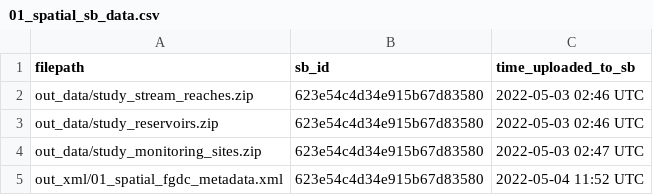
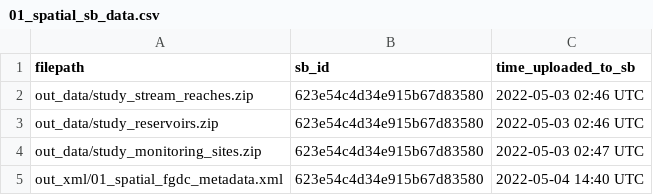
Before and after one commit to USGS-R/drb-temp-data-release-v2, a CSV file: log/01_spatial_sb_data.csv, drawn as a sheet.

```diff
--- a/log/01_spatial_sb_data.csv
+++ b/log/01_spatial_sb_data.csv
@@ -4,2 +4,2 @@ out_data/study_reservoirs.zip,623e54c4d34e915b67d83580,2022-05-03 02:46 UTC
 out_data/study_monitoring_sites.zip,623e54c4d34e915b67d83580,2022-05-03 02:47 UTC
-out_xml/01_spatial_fgdc_metadata.xml,623e54c4d34e915b67d83580,2022-05-04 11:52 UTC
+out_xml/01_spatial_fgdc_metadata.xml,623e54c4d34e915b67d83580,2022-05-04 14:40 UTC
```
Also changed, not shown: 6 other files.
